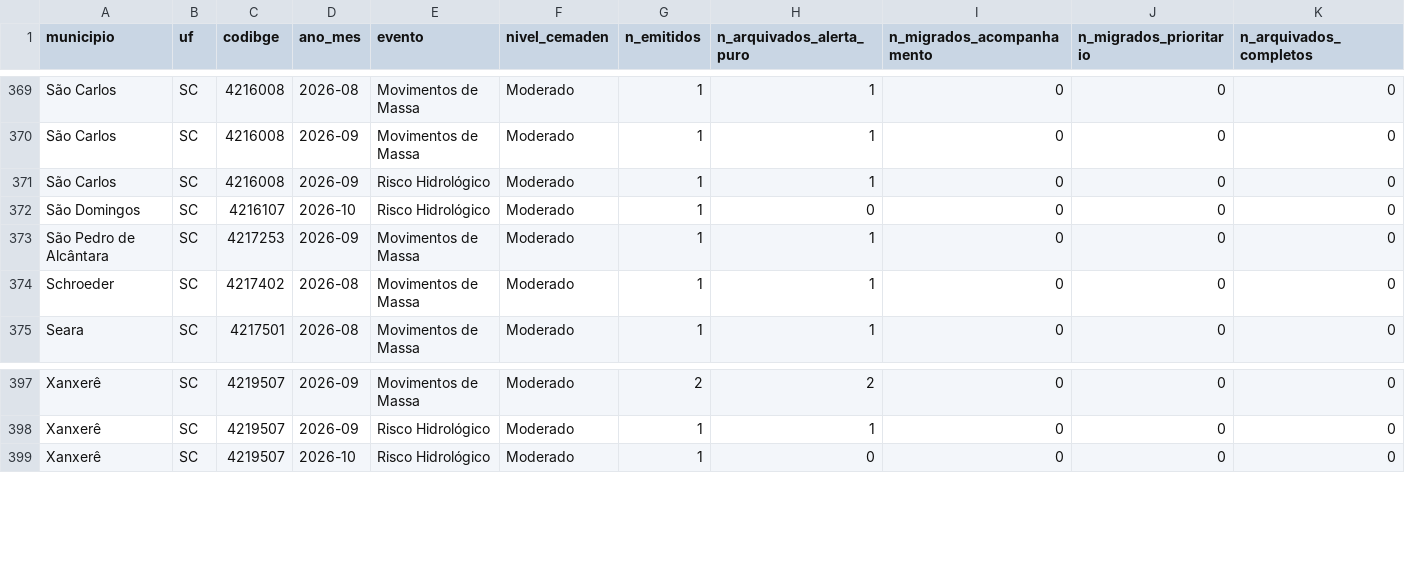
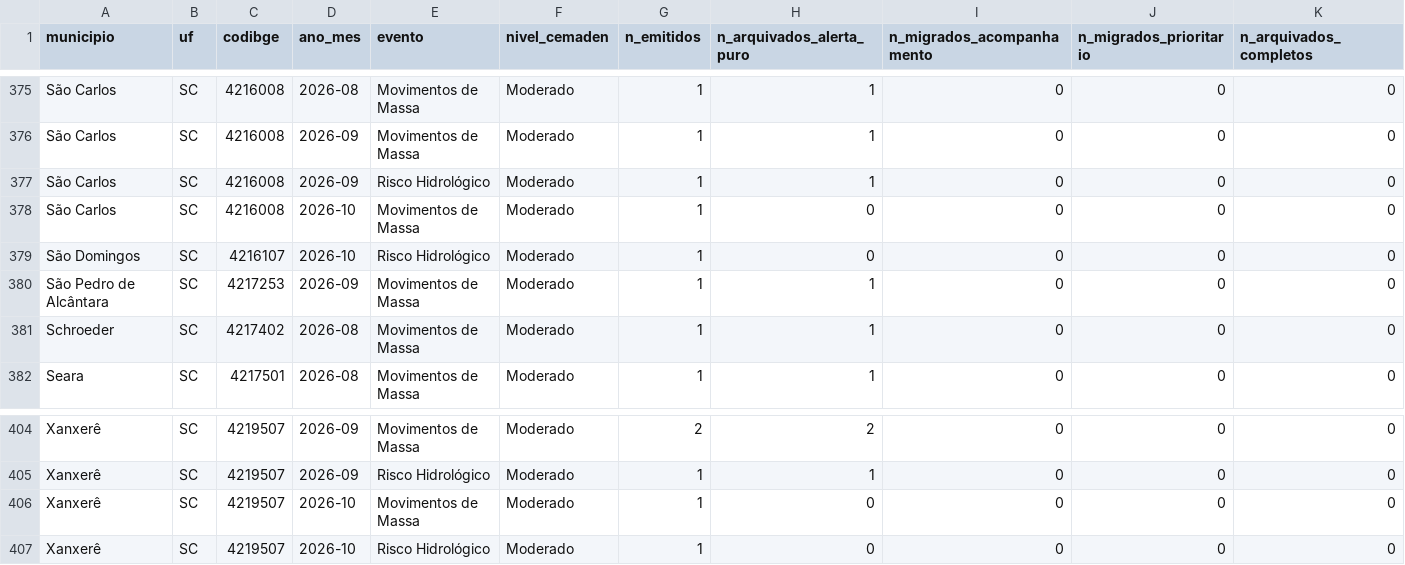
Before and after one commit to alvarocoutinho/crisis-dashboard, a CSV file: src/data/alertas_agregados.csv, drawn as a sheet; only a part is shown, gaps mark what is left out; the diff covers the shown part only; the diff names each change by its address in the sheet, - before the commit and + after, or states it on an @@ line.

```diff
--- a/src/data/alertas_agregados.csv
+++ b/src/data/alertas_agregados.csv
+row 378: São Carlos | SC | 4216008 | 2026-10 | Movimentos de Massa | Moderado | 1 | 0 | 0 | 0 | 0
+row 406: Xanxerê | SC | 4219507 | 2026-10 | Movimentos de Massa | Moderado | 1 | 0 | 0 | 0 | 0
```
Also changed, not shown: 6 added rows elsewhere in this file, 2 other files.
